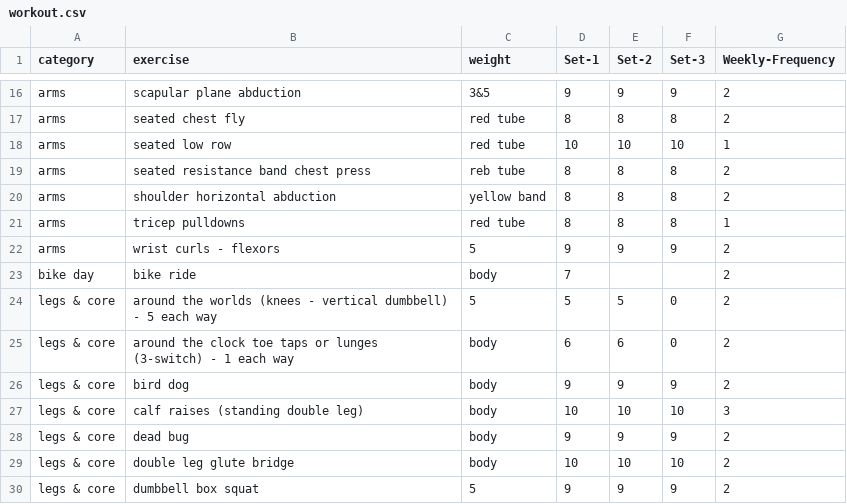
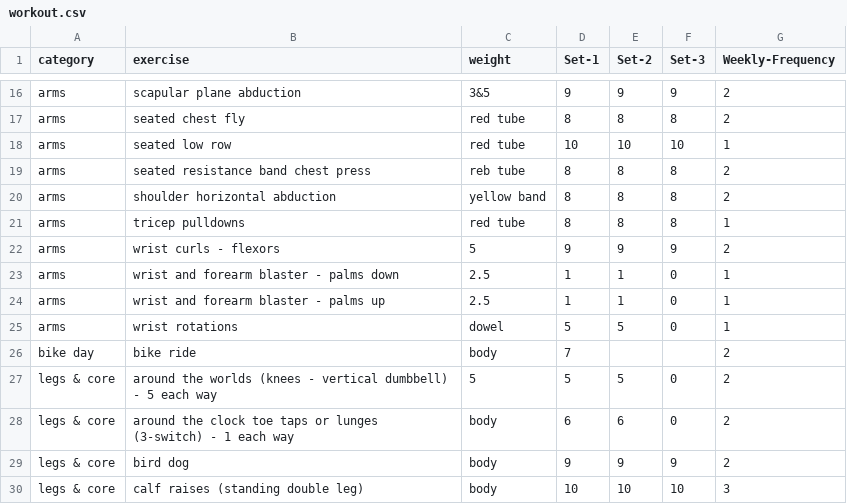
Before and after one commit to bcdatavis/fitness-tracker, a CSV file: data/workout.csv, drawn as a sheet; only a part is shown, gaps mark what is left out; the shorter side is filled out with more unchanged rows.

Commit message:
Update workout.csv

```diff
--- a/data/workout.csv
+++ b/data/workout.csv
@@ -22,2 +22,5 @@ arms,tricep pulldowns,red tube,8,8,8,1
 arms,wrist curls - flexors,5,9,9,9,2
+arms,wrist and forearm blaster - palms down,2.5,1,1,0,1
+arms,wrist and forearm blaster - palms up,2.5,1,1,0,1
+arms,wrist rotations,dowel,5,5,0,1
 bike day,bike ride,body,7,,,2
```
